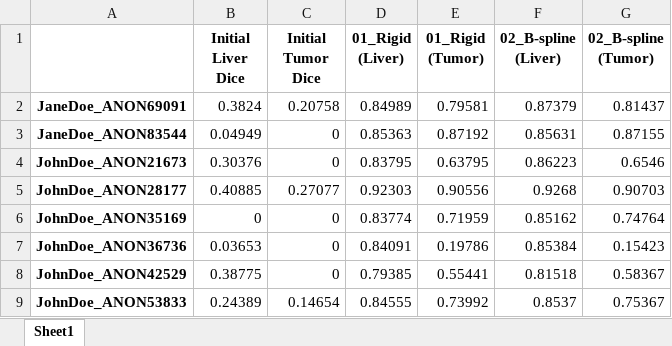
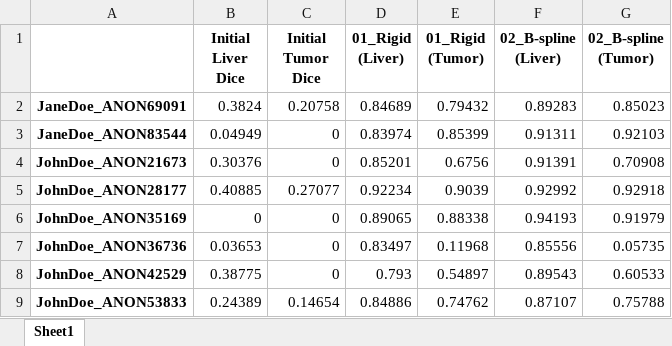
Before and after one commit to fragkiadamis/liver-registration, an Excel workbook: output/exp_01.xlsx, sheet Sheet1, drawn as a sheet; only a part is shown; values as stored, in another font and other column widths than the file's, no borders; the diff covers the shown part only; the diff names each change by its address in the sheet, - before the commit and + after, or states it on an @@ line.

```diff
--- a/output/exp_01.xlsx (sheet Sheet1)
+++ b/output/exp_01.xlsx (sheet Sheet1)
-D2 (01_Rigid (Liver)): 0.84989
+D2 (01_Rigid (Liver)): 0.84689
-E2 (01_Rigid (Tumor)): 0.79581
+E2 (01_Rigid (Tumor)): 0.79432
-F2 (02_B-spline (Liver)): 0.87379
+F2 (02_B-spline (Liver)): 0.89283
-G2 (02_B-spline (Tumor)): 0.81437
+G2 (02_B-spline (Tumor)): 0.85023
-D3 (01_Rigid (Liver)): 0.85363
+D3 (01_Rigid (Liver)): 0.83974
-E3 (01_Rigid (Tumor)): 0.87192
+E3 (01_Rigid (Tumor)): 0.85399
-F3 (02_B-spline (Liver)): 0.85631
+F3 (02_B-spline (Liver)): 0.91311
-G3 (02_B-spline (Tumor)): 0.87155
+G3 (02_B-spline (Tumor)): 0.92103
-D4 (01_Rigid (Liver)): 0.83795
+D4 (01_Rigid (Liver)): 0.85201
-E4 (01_Rigid (Tumor)): 0.63795
+E4 (01_Rigid (Tumor)): 0.6756
-F4 (02_B-spline (Liver)): 0.86223
+F4 (02_B-spline (Liver)): 0.91391
-G4 (02_B-spline (Tumor)): 0.6546
+G4 (02_B-spline (Tumor)): 0.70908
-D5 (01_Rigid (Liver)): 0.92303
+D5 (01_Rigid (Liver)): 0.92234
-E5 (01_Rigid (Tumor)): 0.90556
+E5 (01_Rigid (Tumor)): 0.9039
-F5 (02_B-spline (Liver)): 0.9268
+F5 (02_B-spline (Liver)): 0.92992
-G5 (02_B-spline (Tumor)): 0.90703
+G5 (02_B-spline (Tumor)): 0.92918
-D6 (01_Rigid (Liver)): 0.83774
+D6 (01_Rigid (Liver)): 0.89065
-E6 (01_Rigid (Tumor)): 0.71959
+E6 (01_Rigid (Tumor)): 0.88338
-F6 (02_B-spline (Liver)): 0.85162
+F6 (02_B-spline (Liver)): 0.94193
-G6 (02_B-spline (Tumor)): 0.74764
+G6 (02_B-spline (Tumor)): 0.91979
-D7 (01_Rigid (Liver)): 0.84091
+D7 (01_Rigid (Liver)): 0.83497
-E7 (01_Rigid (Tumor)): 0.19786
+E7 (01_Rigid (Tumor)): 0.11968
-F7 (02_B-spline (Liver)): 0.85384
+F7 (02_B-spline (Liver)): 0.85556
-G7 (02_B-spline (Tumor)): 0.15423
+G7 (02_B-spline (Tumor)): 0.05735
-D8 (01_Rigid (Liver)): 0.79385
+D8 (01_Rigid (Liver)): 0.793
-E8 (01_Rigid (Tumor)): 0.55441
+E8 (01_Rigid (Tumor)): 0.54897
-F8 (02_B-spline (Liver)): 0.81518
+F8 (02_B-spline (Liver)): 0.89543
-G8 (02_B-spline (Tumor)): 0.58367
+G8 (02_B-spline (Tumor)): 0.60533
-D9 (01_Rigid (Liver)): 0.84555
+D9 (01_Rigid (Liver)): 0.84886
-E9 (01_Rigid (Tumor)): 0.73992
+E9 (01_Rigid (Tumor)): 0.74762
-F9 (02_B-spline (Liver)): 0.8537
+F9 (02_B-spline (Liver)): 0.87107
-G9 (02_B-spline (Tumor)): 0.75367
+G9 (02_B-spline (Tumor)): 0.75788
```
Also changed, not shown: 24 edited cells elsewhere in this sheet, 5 other files.
